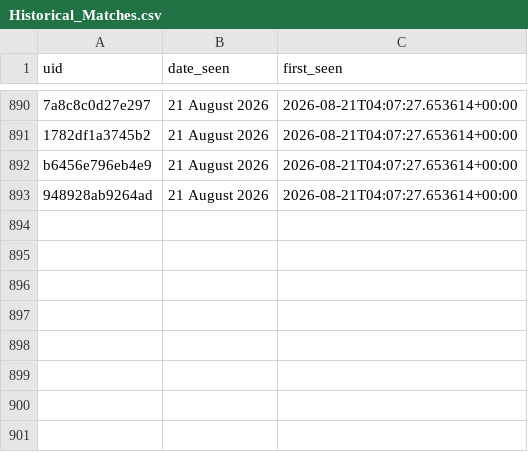
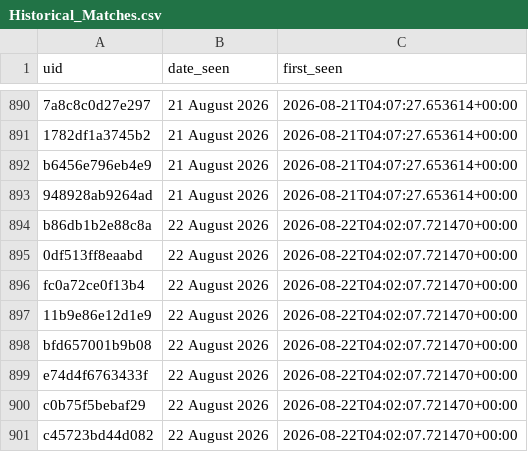
Before and after one commit to anannya-pramank/Daily-Web-Scraper, a CSV file: Historical_Matches.csv, drawn as a sheet; only a part is shown, gaps mark what is left out.

```diff
--- a/Historical_Matches.csv
+++ b/Historical_Matches.csv
@@ -893 +893,9 @@ b6456e796eb4e9,21 August 2026,2026-08-21T04:07:27.653614+00:00
 948928ab9264ad,21 August 2026,2026-08-21T04:07:27.653614+00:00
+b86db1b2e88c8a,22 August 2026,2026-08-22T04:02:07.721470+00:00
+0df513ff8eaabd,22 August 2026,2026-08-22T04:02:07.721470+00:00
+fc0a72ce0f13b4,22 August 2026,2026-08-22T04:02:07.721470+00:00
+11b9e86e12d1e9,22 August 2026,2026-08-22T04:02:07.721470+00:00
+bfd657001b9b08,22 August 2026,2026-08-22T04:02:07.721470+00:00
+e74d4f6763433f,22 August 2026,2026-08-22T04:02:07.721470+00:00
+c0b75f5bebaf29,22 August 2026,2026-08-22T04:02:07.721470+00:00
+c45723bd44d082,22 August 2026,2026-08-22T04:02:07.721470+00:00
```
Also changed, not shown: 1 other file.
